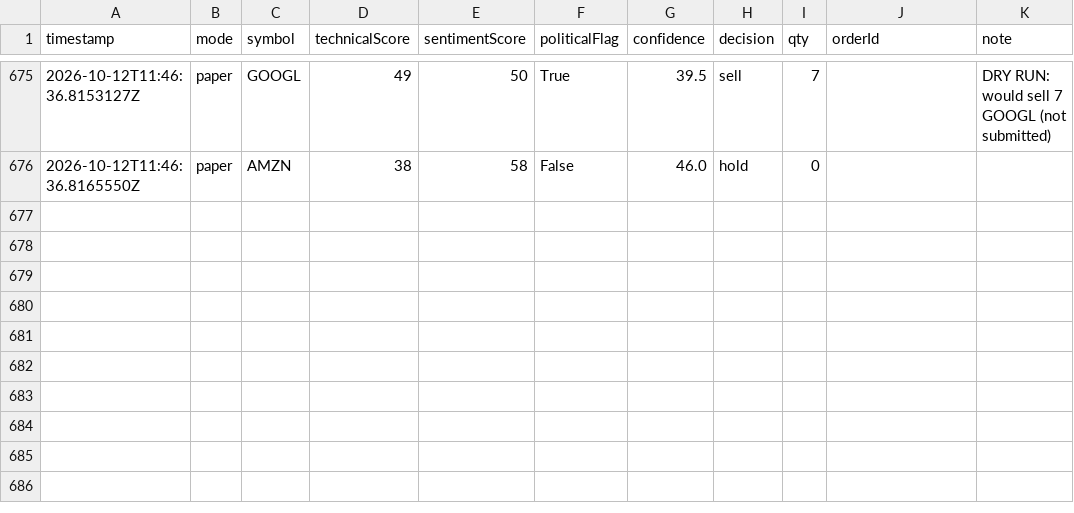
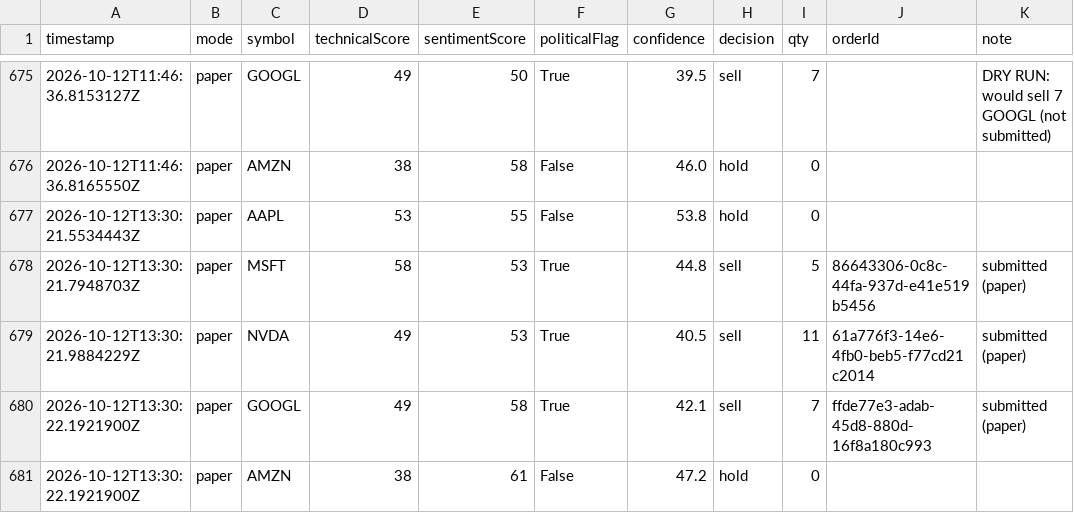
Before and after one commit to halalula/AI-of-Wallstreet, a CSV file: logs/trade_log.csv, drawn as a sheet; only a part is shown, gaps mark what is left out; the diff names each change by its address in the sheet, - before the commit and + after, or states it on an @@ line.

Commit message:
Mason trade run

```diff
--- a/logs/trade_log.csv
+++ b/logs/trade_log.csv
+row 677: 2026-10-12T13:30:21.5534443Z | paper | AAPL | 53 | 55 | False | 53.8 | hold | 0
+row 678: 2026-10-12T13:30:21.7948703Z | paper | MSFT | 58 | 53 | True | 44.8 | sell | 5 | 86643306-0c8c-44fa-937d-e41e519b5456 | submitted (paper)
+row 679: 2026-10-12T13:30:21.9884229Z | paper | NVDA | 49 | 53 | True | 40.5 | sell | 11 | 61a776f3-14e6-4fb0-beb5-f77cd21c2014 | submitted (paper)
+row 680: 2026-10-12T13:30:22.1921900Z | paper | GOOGL | 49 | 58 | True | 42.1 | sell | 7 | ffde77e3-adab-45d8-880d-16f8a180c993 | submitted (paper)
+row 681: 2026-10-12T13:30:22.1921900Z | paper | AMZN | 38 | 61 | False | 47.2 | hold | 0
```
Also changed, not shown: 1 other file.
